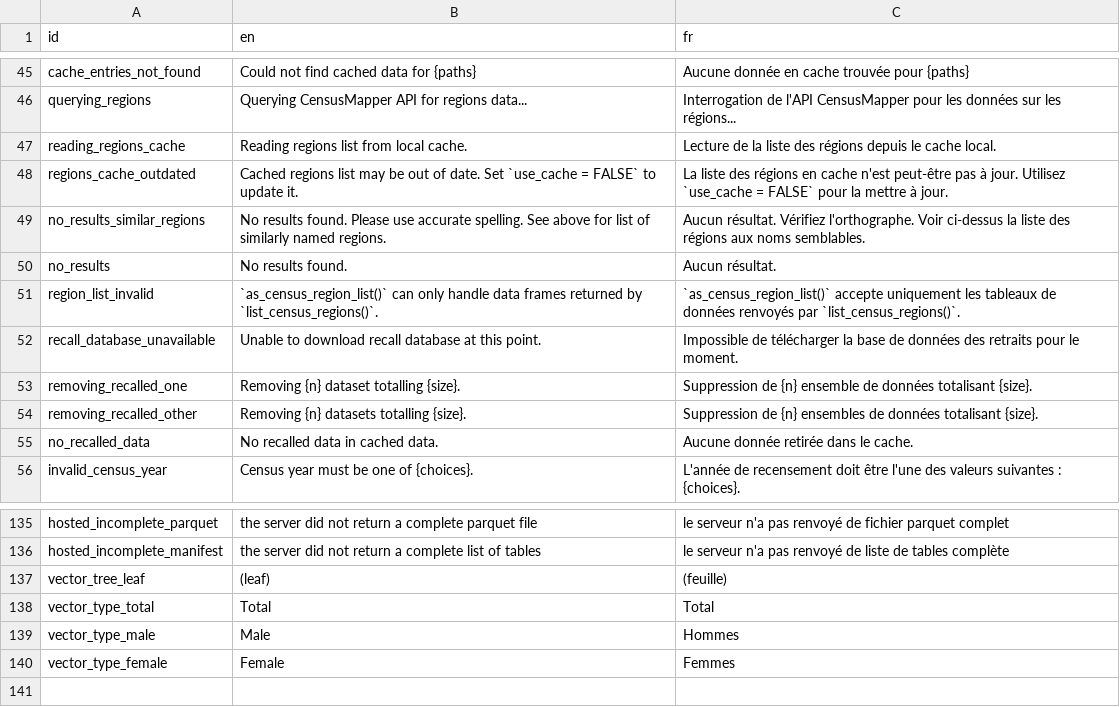
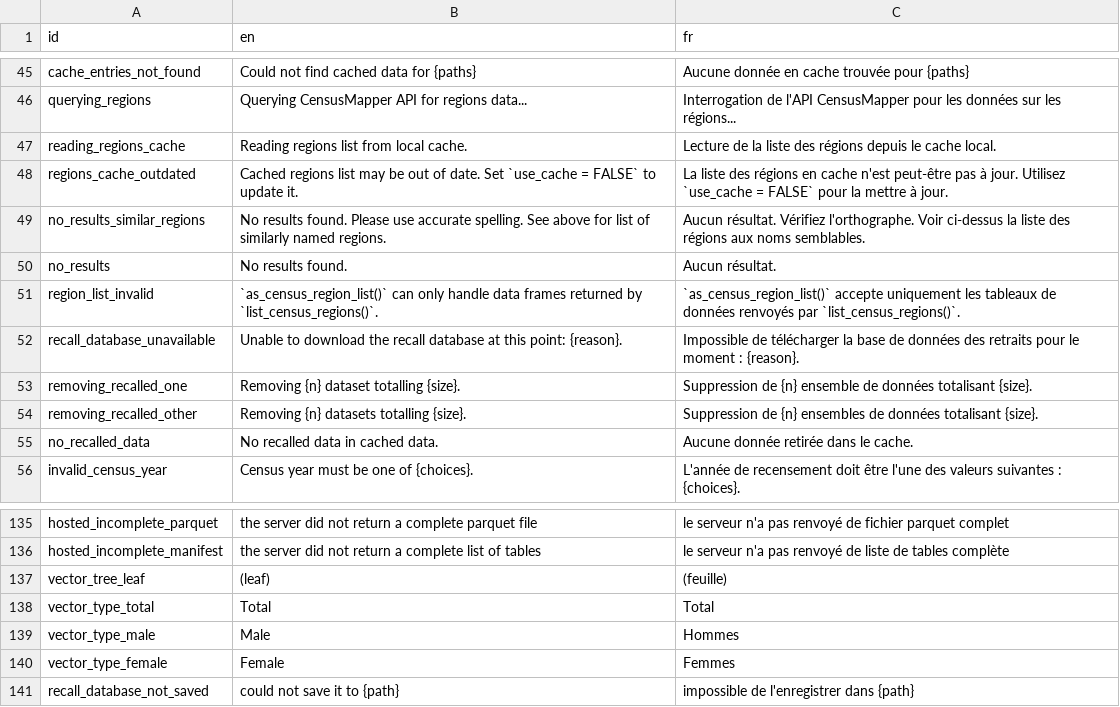
Before and after one commit to mountainMath/cancensus, a CSV file: inst/i18n/messages.csv, drawn as a sheet; only a part is shown, gaps mark what is left out; the diff names each change by its address in the sheet, - before the commit and + after, or states it on an @@ line.

```diff
--- a/inst/i18n/messages.csv
+++ b/inst/i18n/messages.csv
-B52 (en): …to download recall database at this point.
+B52 (en): …to download the recall database at this point: {reason}.
-C52 (fr): …pour le moment.
+C52 (fr): …pour le moment : {reason}.
+row 141: recall_database_not_saved | could not save it to {path} | impossible de l'enregistrer dans {path}
```
Also changed, not shown: 2 other files.
